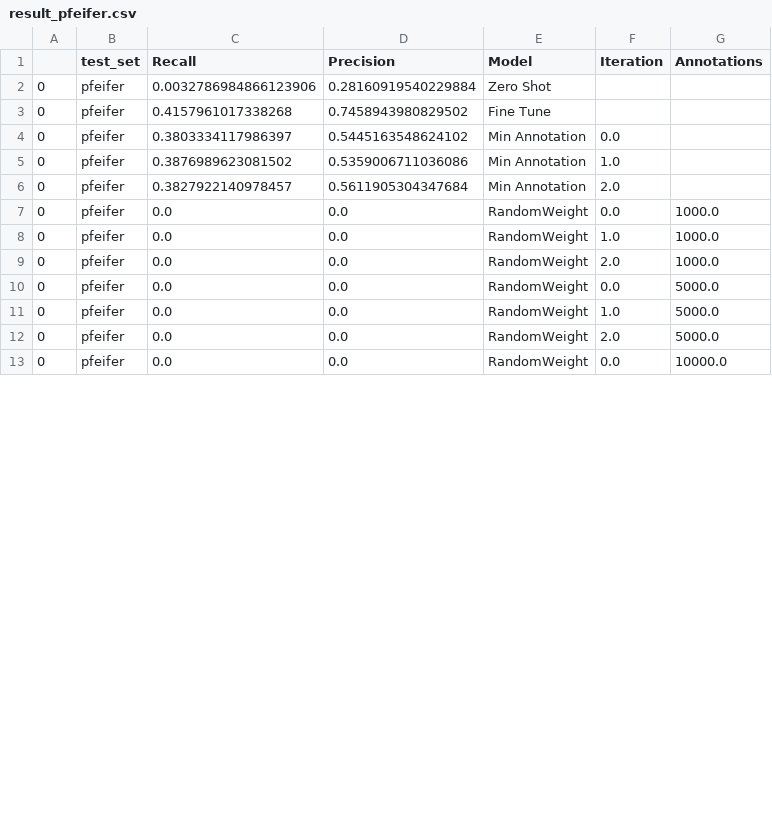
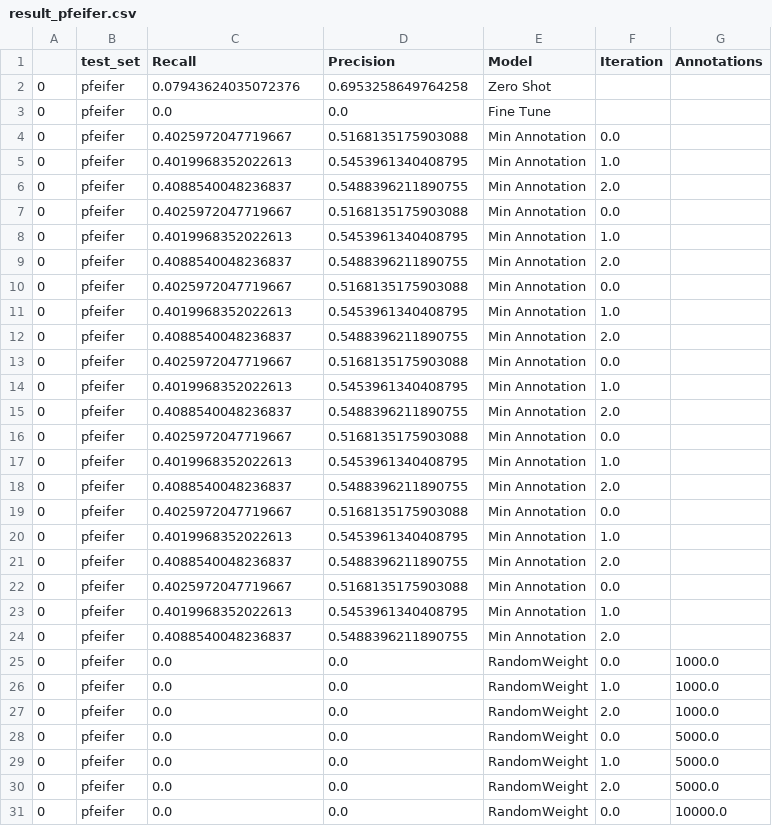
Before and after one commit to weecology/BirdDetector, a CSV file: Figures/result_pfeifer.csv, drawn as a sheet; only a part is shown; the diff covers the shown part only.

```diff
--- a/Figures/result_pfeifer.csv
+++ b/Figures/result_pfeifer.csv
@@ -1,7 +1,25 @@
 ,test_set,Recall,Precision,Model,Iteration,Annotations
-0,pfeifer,0.0032786984866123906,0.28160919540229884,Zero Shot,,
-0,pfeifer,0.4157961017338268,0.7458943980829502,Fine Tune,,
-0,pfeifer,0.3803334117986397,0.5445163548624102,Min Annotation,0.0,
-0,pfeifer,0.3876989623081502,0.5359006711036086,Min Annotation,1.0,
-0,pfeifer,0.3827922140978457,0.5611905304347684,Min Annotation,2.0,
+0,pfeifer,0.07943624035072376,0.6953258649764258,Zero Shot,,
+0,pfeifer,0.0,0.0,Fine Tune,,
+0,pfeifer,0.4025972047719667,0.5168135175903088,Min Annotation,0.0,
+0,pfeifer,0.4019968352022613,0.5453961340408795,Min Annotation,1.0,
+0,pfeifer,0.4088540048236837,0.5488396211890755,Min Annotation,2.0,
+0,pfeifer,0.4025972047719667,0.5168135175903088,Min Annotation,0.0,
+0,pfeifer,0.4019968352022613,0.5453961340408795,Min Annotation,1.0,
+0,pfeifer,0.4088540048236837,0.5488396211890755,Min Annotation,2.0,
+0,pfeifer,0.4025972047719667,0.5168135175903088,Min Annotation,0.0,
+0,pfeifer,0.4019968352022613,0.5453961340408795,Min Annotation,1.0,
+0,pfeifer,0.4088540048236837,0.5488396211890755,Min Annotation,2.0,
+0,pfeifer,0.4025972047719667,0.5168135175903088,Min Annotation,0.0,
+0,pfeifer,0.4019968352022613,0.5453961340408795,Min Annotation,1.0,
+0,pfeifer,0.4088540048236837,0.5488396211890755,Min Annotation,2.0,
+0,pfeifer,0.4025972047719667,0.5168135175903088,Min Annotation,0.0,
+0,pfeifer,0.4019968352022613,0.5453961340408795,Min Annotation,1.0,
+0,pfeifer,0.4088540048236837,0.5488396211890755,Min Annotation,2.0,
+0,pfeifer,0.4025972047719667,0.5168135175903088,Min Annotation,0.0,
+0,pfeifer,0.4019968352022613,0.5453961340408795,Min Annotation,1.0,
+0,pfeifer,0.4088540048236837,0.5488396211890755,Min Annotation,2.0,
+0,pfeifer,0.4025972047719667,0.5168135175903088,Min Annotation,0.0,
+0,pfeifer,0.4019968352022613,0.5453961340408795,Min Annotation,1.0,
+0,pfeifer,0.4088540048236837,0.5488396211890755,Min Annotation,2.0,
 0,pfeifer,0.0,0.0,RandomWeight,0.0,1000.0
```
Also changed, not shown: 12 edited cells elsewhere in this file, Figures/result_hayes.csv, Figures/result_penguins.csv, 3 other files.
